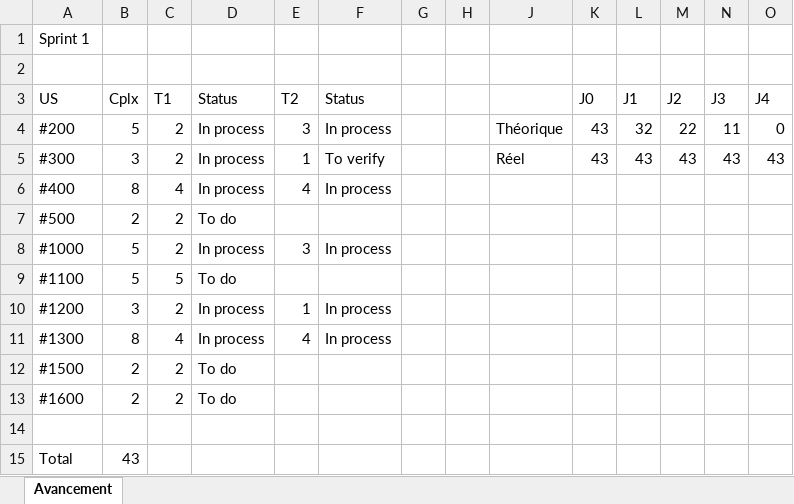
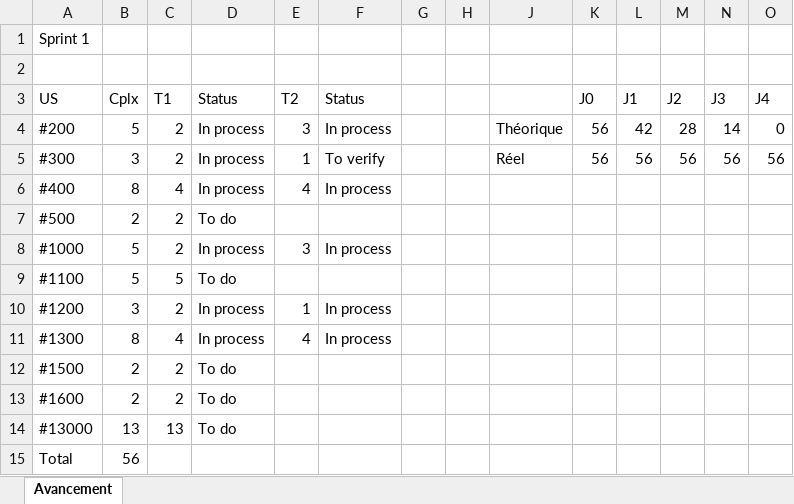
Before and after one commit to DTAFormation/admin, an Excel workbook: avancement.xlsx, sheet Avancement, drawn as a sheet; values as stored, in another font and other column widths than the file's, no borders; charts and pictures and table styles not drawn; the diff names each change by its address in the sheet, - before the commit and + after, or states it on an @@ line.

Commit message:
màj avancement

```diff
--- a/avancement.xlsx (sheet Avancement)
+++ b/avancement.xlsx (sheet Avancement)
-K4:K5 (J0): 43
+K4:K5 (J0): 56
-L4 (J1): 32
+L4 (J1): 42
-M4 (J2): 22
+M4 (J2): 28
-N4 (J3): 11
+N4 (J3): 14
-L5 (J1): 43
+L5 (J1): 56
-M5 (J2): 43
+M5 (J2): 56
-N5 (J3): 43
+N5 (J3): 56
-O5 (J4): 43
+O5 (J4): 56
-row 14: (empty)
+row 14: #13000 | 13 | 13 | To do
-B15 (Cplx): 43
+B15 (Cplx): 56
```
Also changed, not shown: charts or pictures.
